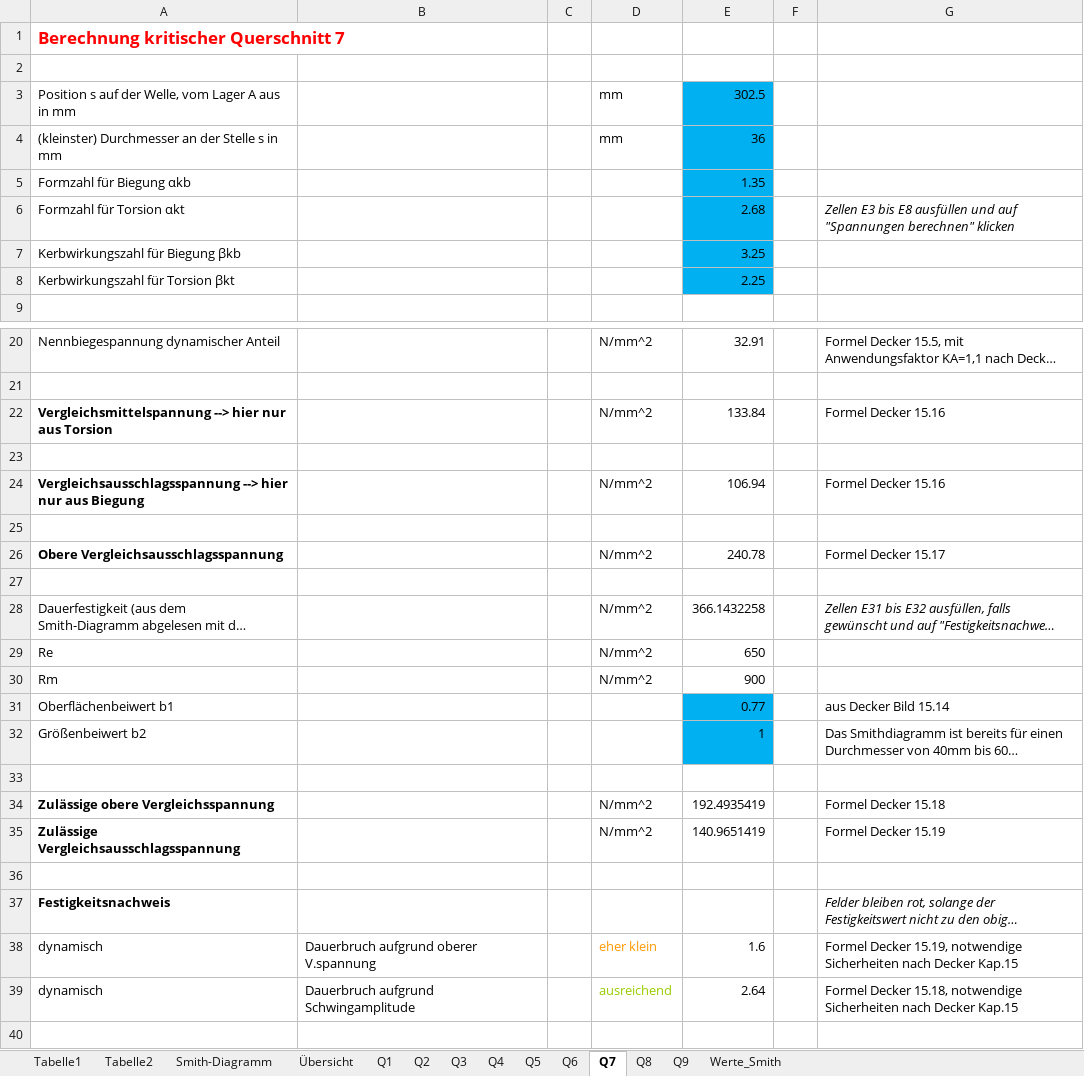
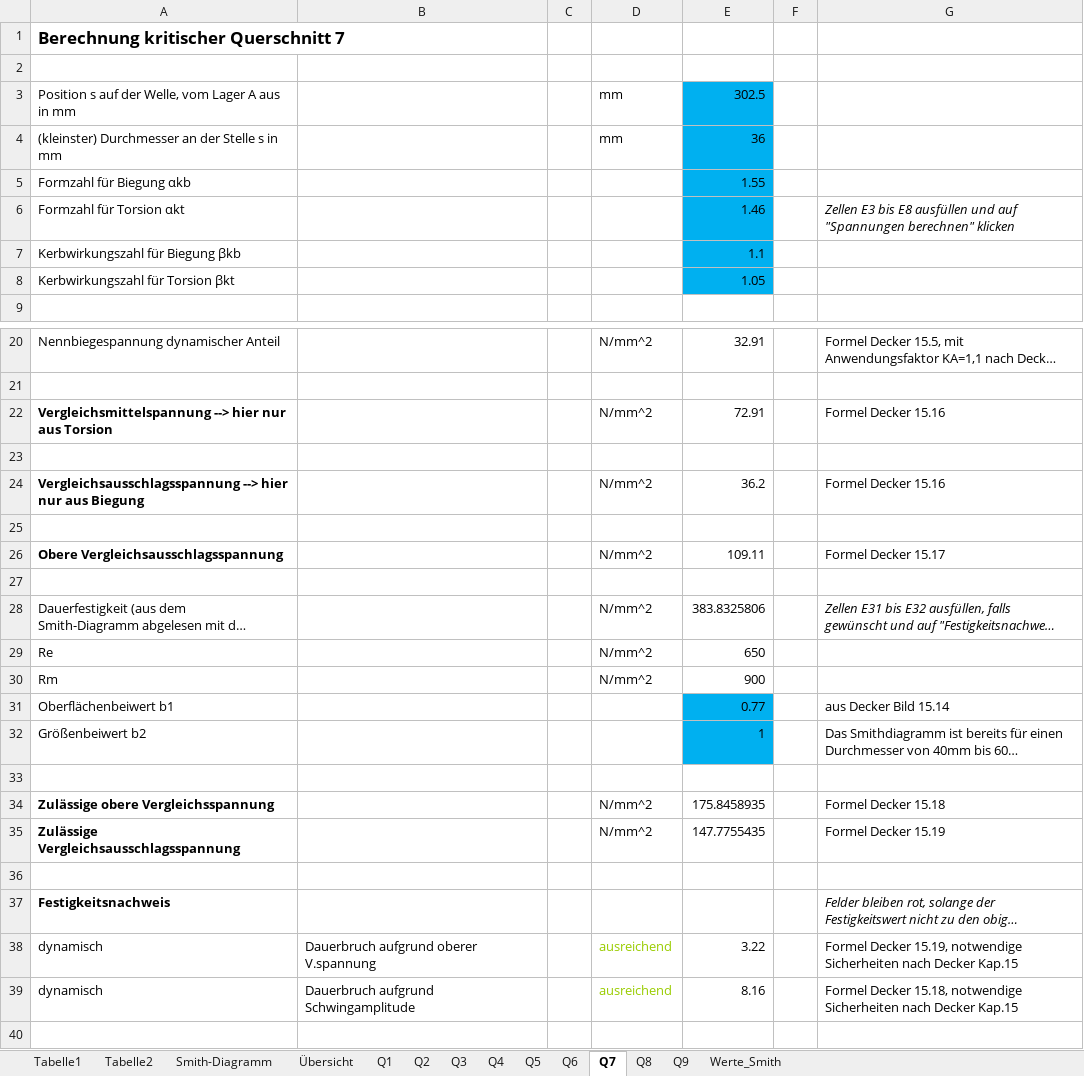
Before and after one commit to MattdewT/KE3, an Excel workbook: Wellenberechnung 42CrMo4.xlsm, sheet Q7, drawn as a sheet; only a part is shown, gaps mark what is left out; long unchanged cells end in …; values as stored, in another font and other column widths than the file's, no borders; charts and pictures not drawn; the diff names each change by its address in the sheet, - before the commit and + after, or states it on an @@ line.

```diff
--- a/Wellenberechnung 42CrMo4.xlsm (sheet Q7)
+++ b/Wellenberechnung 42CrMo4.xlsm (sheet Q7)
-A1 text colour: #FF0000
+A1 text colour: black
-E5: 1.35
+E5: 1.55
-E6: 2.68
+E6: 1.46
-E7: 3.25
+E7: 1.1
-E8: 2.25
+E8: 1.05
-E22: 133.84
+E22: 72.91
-E24: 106.94
+E24: 36.2
-E26: 240.78
+E26: 109.11
-E28: 366.1432258
+E28: 383.8325806
-E34: 192.4935419
+E34: 175.8458935
-E35: 140.9651419
+E35: 147.7755435
-D38: eher klein
+D38: ausreichend
-D38 text colour: #FF9900
+D38 text colour: #99CC00
-E38: 1.6
+E38: 3.22
-E39: 2.64
+E39: 8.16
```
Also changed, not shown: sheet Q6, sheet Q5, sheet Q3, sheet Q2, charts or pictures, 1 other file.
